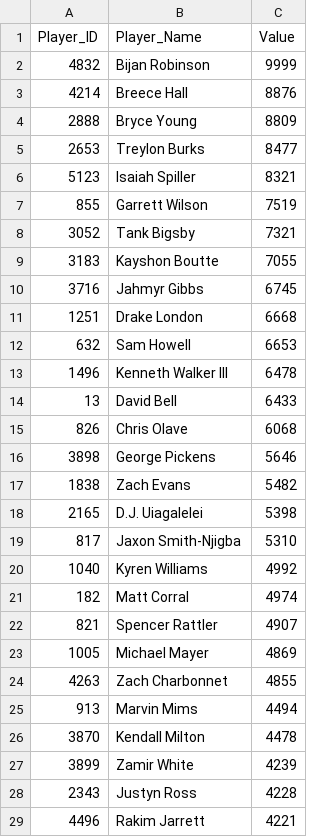
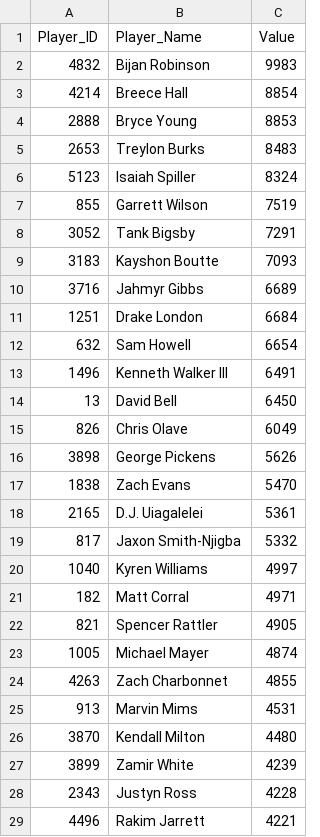
Before and after one commit to Adeiko/AdeTrades, a CSV file: DevyKtcValues.csv, drawn as a sheet; only a part is shown; the diff covers the shown part only.

```diff
--- a/DevyKtcValues.csv
+++ b/DevyKtcValues.csv
@@ -1,27 +1,27 @@
 Player_ID,Player_Name,Value
-4832,"Bijan Robinson",9999
-4214,"Breece Hall",8876
-2888,"Bryce Young",8809
-2653,"Treylon Burks",8477
-5123,"Isaiah Spiller",8321
+4832,"Bijan Robinson",9983
+4214,"Breece Hall",8854
+2888,"Bryce Young",8853
+2653,"Treylon Burks",8483
+5123,"Isaiah Spiller",8324
 855,"Garrett Wilson",7519
-3052,"Tank Bigsby",7321
-3183,"Kayshon Boutte",7055
-3716,"Jahmyr Gibbs",6745
-1251,"Drake London",6668
-632,"Sam Howell",6653
-1496,"Kenneth Walker III",6478
-13,"David Bell",6433
-826,"Chris Olave",6068
-3898,"George Pickens",5646
-1838,"Zach Evans",5482
-2165,"D.J. Uiagalelei",5398
-817,"Jaxon Smith-Njigba",5310
-1040,"Kyren Williams",4992
-182,"Matt Corral",4974
-821,"Spencer Rattler",4907
-1005,"Michael Mayer",4869
+3052,"Tank Bigsby",7291
+3183,"Kayshon Boutte",7093
+3716,"Jahmyr Gibbs",6689
+1251,"Drake London",6684
+632,"Sam Howell",6654
+1496,"Kenneth Walker III",6491
+13,"David Bell",6450
+826,"Chris Olave",6049
+3898,"George Pickens",5626
+1838,"Zach Evans",5470
+2165,"D.J. Uiagalelei",5361
+817,"Jaxon Smith-Njigba",5332
+1040,"Kyren Williams",4997
+182,"Matt Corral",4971
+821,"Spencer Rattler",4905
+1005,"Michael Mayer",4874
 4263,"Zach Charbonnet",4855
-913,"Marvin Mims",4494
-3870,"Kendall Milton",4478
+913,"Marvin Mims",4531
+3870,"Kendall Milton",4480
 3899,"Zamir White",4239
```
Also changed, not shown: 1 added row, 1 removed row and 16 edited cells elsewhere in this file, KtcValues.csv, TradeCount.csv, 1 other file.
